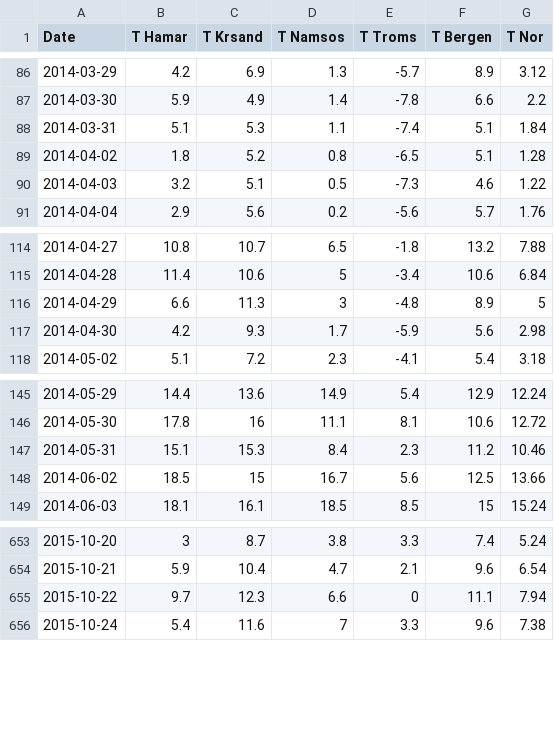
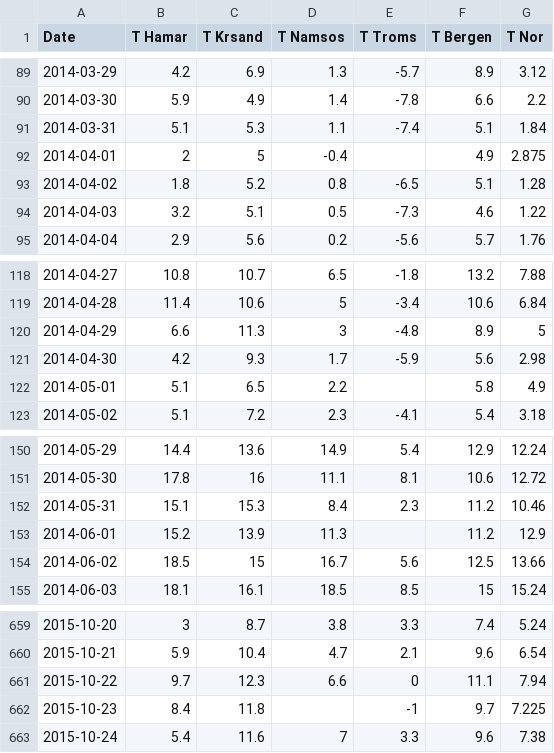
Before and after one commit to mariueng/MasterThesis, a CSV file: data/input/combined/temp_daily.csv, drawn as a sheet; only a part is shown, gaps mark what is left out; the diff covers the shown part only; the diff names each change by its address in the sheet, - before the commit and + after, or states it on an @@ line.

```diff
--- a/data/input/combined/temp_daily.csv
+++ b/data/input/combined/temp_daily.csv
+row 92: 2014-04-01 | 2 | 5 | -0.4 |  | 4.9 | 2.875
+row 122: 2014-05-01 | 5.1 | 6.5 | 2.2 |  | 5.8 | 4.9
+row 153: 2014-06-01 | 15.2 | 13.9 | 11.3 |  | 11.2 | 12.9
+row 662: 2015-10-23 | 8.4 | 11.8 |  | -1 | 9.7 | 7.225
```
Also changed, not shown: 11 added rows elsewhere in this file, 22 other files.
